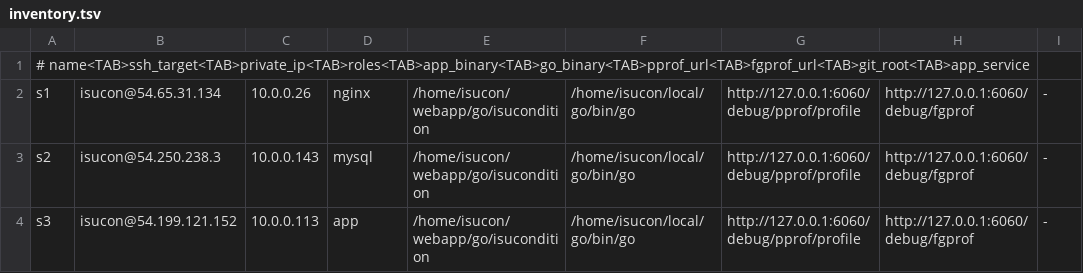
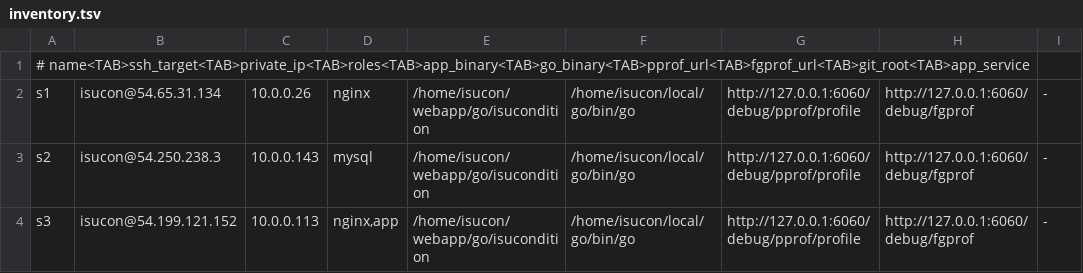
Before and after one commit to pikachu0310/piscon2026, a TSV file: config/topology/inventory.tsv, drawn as a sheet; only a part is shown; the diff names each change by its address in the sheet, - before the commit and + after, or states it on an @@ line.

```diff
--- a/config/topology/inventory.tsv
+++ b/config/topology/inventory.tsv
-D4: app
+D4: nginx,app
```
Also changed, not shown: 3 other files.
